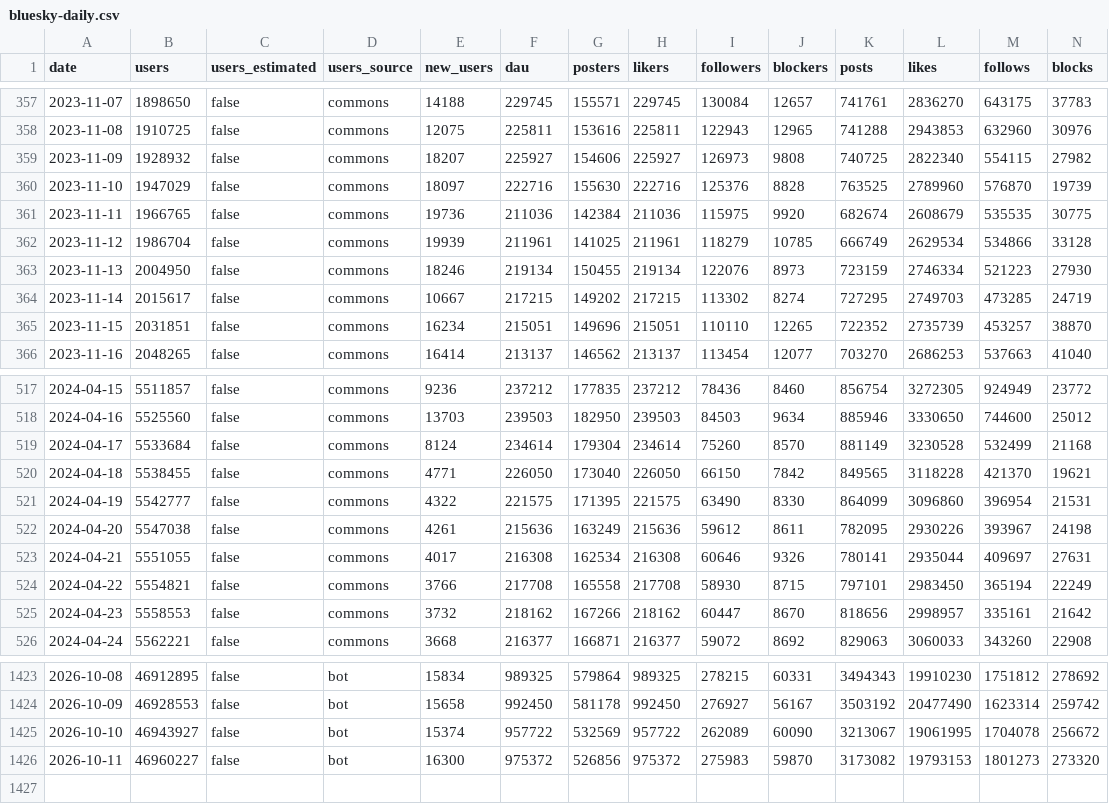
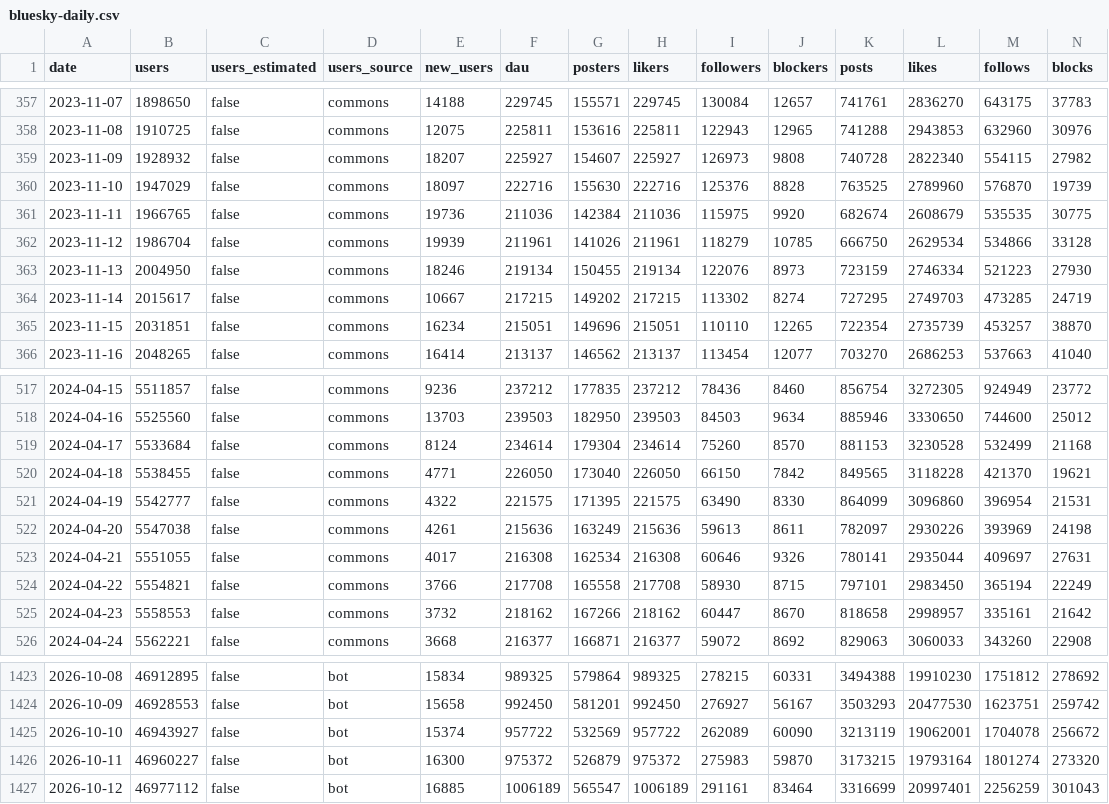
Before and after one commit to obsesivegamer/Bluesky-User-Trends, a CSV file: data/bluesky-daily.csv, drawn as a sheet; only a part is shown, gaps mark what is left out; rows hold the shown columns only; the diff covers the shown part only; the diff names each change by its address in the sheet, - before the commit and + after, or states it on an @@ line.

```diff
--- a/data/bluesky-daily.csv
+++ b/data/bluesky-daily.csv
-G359 (posters): 154606
+G359 (posters): 154607
-K359 (posts): 740725
+K359 (posts): 740728
-G362 (posters): 141025
+G362 (posters): 141026
-K362 (posts): 666749
+K362 (posts): 666750
-K365 (posts): 722352
+K365 (posts): 722354
-K519 (posts): 881149
+K519 (posts): 881153
-I522 (followers): 59612
+I522 (followers): 59613
-K522 (posts): 782095
+K522 (posts): 782097
-M522 (follows): 393967
+M522 (follows): 393969
-K525 (posts): 818656
+K525 (posts): 818658
-K1423 (posts): 3494343
+K1423 (posts): 3494388
-G1424 (posters): 581178
+G1424 (posters): 581201
-K1424 (posts): 3503192
+K1424 (posts): 3503293
-L1424 (likes): 20477490
+L1424 (likes): 20477530
-M1424 (follows): 1623314
+M1424 (follows): 1623751
-K1425 (posts): 3213067
+K1425 (posts): 3213119
-L1425 (likes): 19061995
+L1425 (likes): 19062001
-G1426 (posters): 526856
+G1426 (posters): 526879
-K1426 (posts): 3173082
+K1426 (posts): 3173215
-L1426 (likes): 19793153
+L1426 (likes): 19793164
-M1426 (follows): 1801273
+M1426 (follows): 1801274
+row 1427: 2026-10-12 | 46977112 | false | bot | 16885 | 1006189 | 565547 | 1006189 | 291161 | 83464 | 3316699 | 20997401 | 2256259 | 301043
```
Also changed, not shown: 74 edited cells elsewhere in this file, 4 other files.
